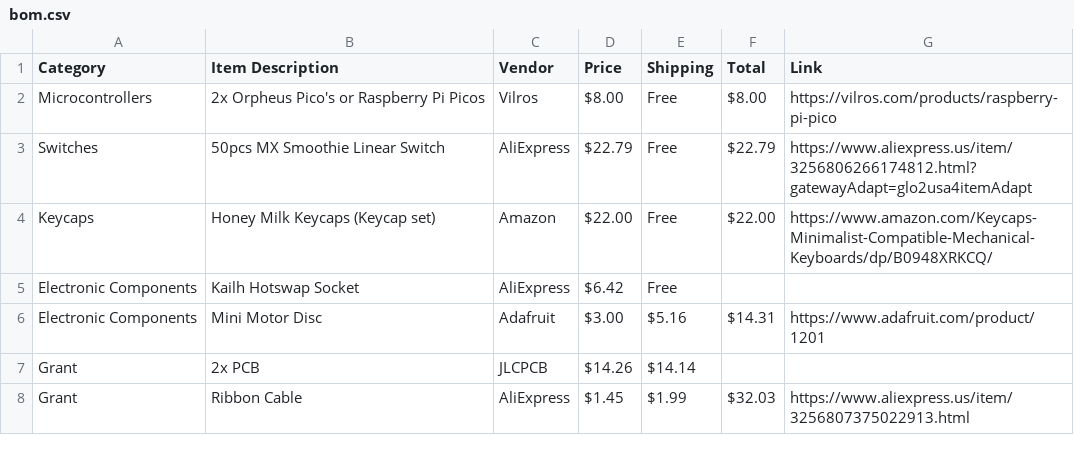
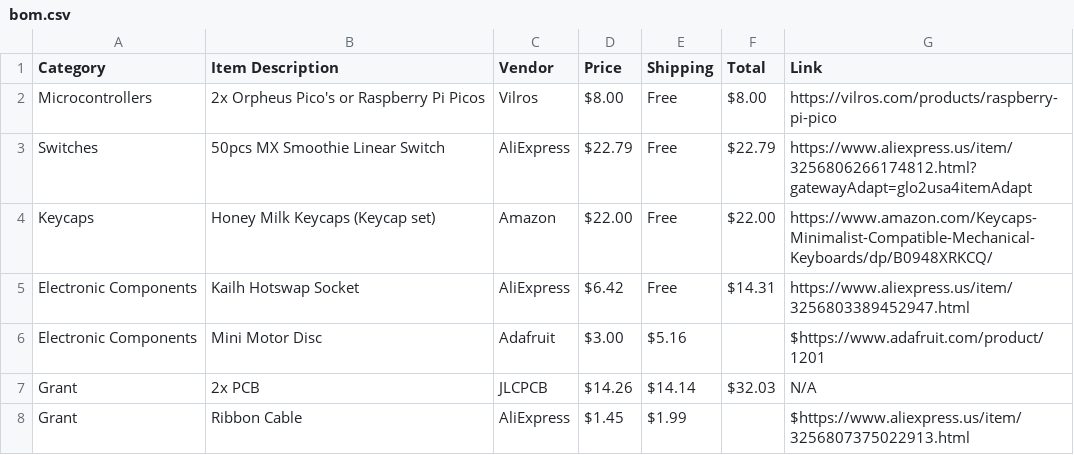
Before and after one commit to awesomebrownies/modulus, a CSV file: bom.csv, drawn as a sheet; the diff names each change by its address in the sheet, - before the commit and + after, or states it on an @@ line.

Commit message:
Update bom.csv

```diff
--- a/bom.csv
+++ b/bom.csv
-F5 (Total): (empty)
+F5 (Total): $14.31
-G5 (Link): (empty)
+G5 (Link): https://www.aliexpress.us/item/3256803389452947.html
-F6 (Total): $14.31
+F6 (Total): (empty)
-G6 (Link): https://www.adafruit.com/product/1201
+G6 (Link): $https://www.adafruit.com/product/1201
-F7 (Total): (empty)
+F7 (Total): $32.03
-G7 (Link): (empty)
+G7 (Link): N/A
-F8 (Total): $32.03
+F8 (Total): (empty)
-G8 (Link): https://www.aliexpress.us/item/3256807375022913.html
+G8 (Link): $https://www.aliexpress.us/item/3256807375022913.html
```
